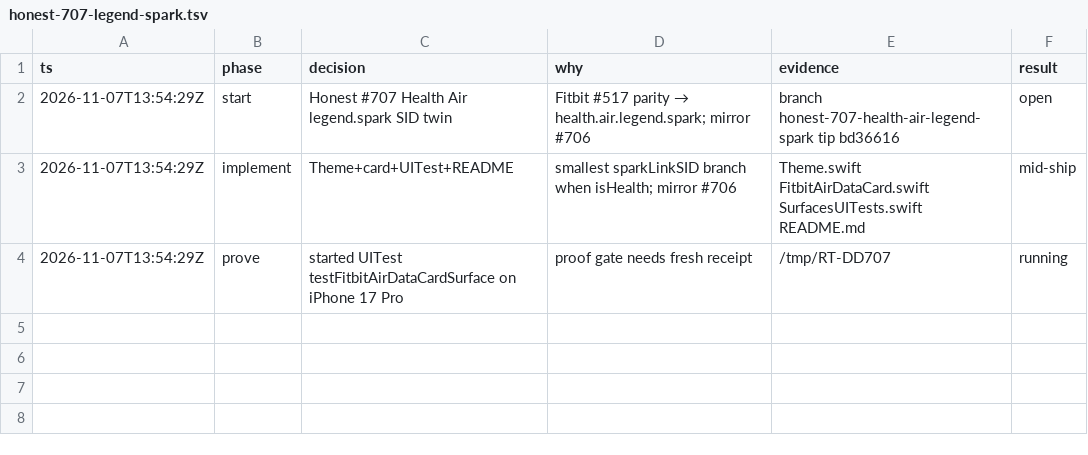
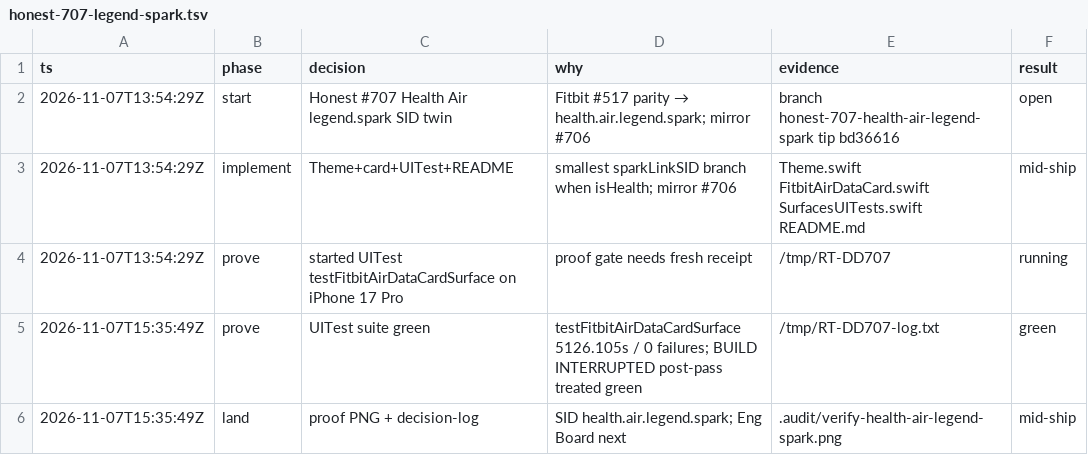
Before and after one commit to livicter/ReadinessTracker, a TSV file: .audit/honest-707-legend-spark.tsv, drawn as a sheet.

Commit message:
Honest #707: proof + decision-log for Health Air legend.spark
UITest suite green 5126.105s / 0 failures (BUILD INTERRUPTED post-pass).
SID health.air.legend.spark. model=deepseek-flash

```diff
--- a/.audit/honest-707-legend-spark.tsv
+++ b/.audit/honest-707-legend-spark.tsv
@@ -4 +4,3 @@ ts	phase	decision	why	evidence	result
 2026-11-07T13:54:29Z	prove	started UITest testFitbitAirDataCardSurface on iPhone 17 Pro	proof gate needs fresh receipt	/tmp/RT-DD707	running
+2026-11-07T15:35:49Z	prove	UITest suite green	testFitbitAirDataCardSurface 5126.105s / 0 failures; BUILD INTERRUPTED post-pass treated green	/tmp/RT-DD707-log.txt	green
+2026-11-07T15:35:49Z	land	proof PNG + decision-log	SID health.air.legend.spark; Eng Board next	.audit/verify-health-air-legend-spark.png	mid-ship
```
Also changed, not shown: 2 other files.
